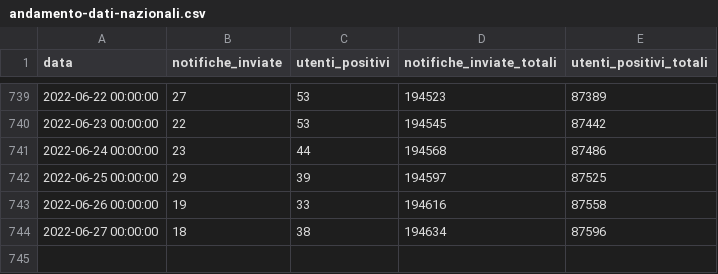
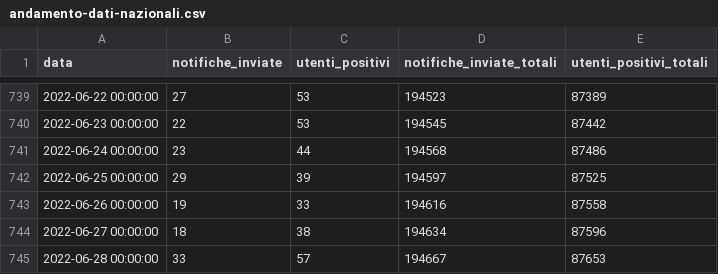
Before and after one commit to immuni-app/web-site, a CSV file: src/assets/json/andamento-dati-nazionali.csv, drawn as a sheet; only a part is shown, gaps mark what is left out; the diff names each change by its address in the sheet, - before the commit and + after, or states it on an @@ line.

```diff
--- a/src/assets/json/andamento-dati-nazionali.csv
+++ b/src/assets/json/andamento-dati-nazionali.csv
+row 745: 2022-06-28 00:00:00 | 33 | 57 | 194667 | 87653
```
Also changed, not shown: 1 other file.
